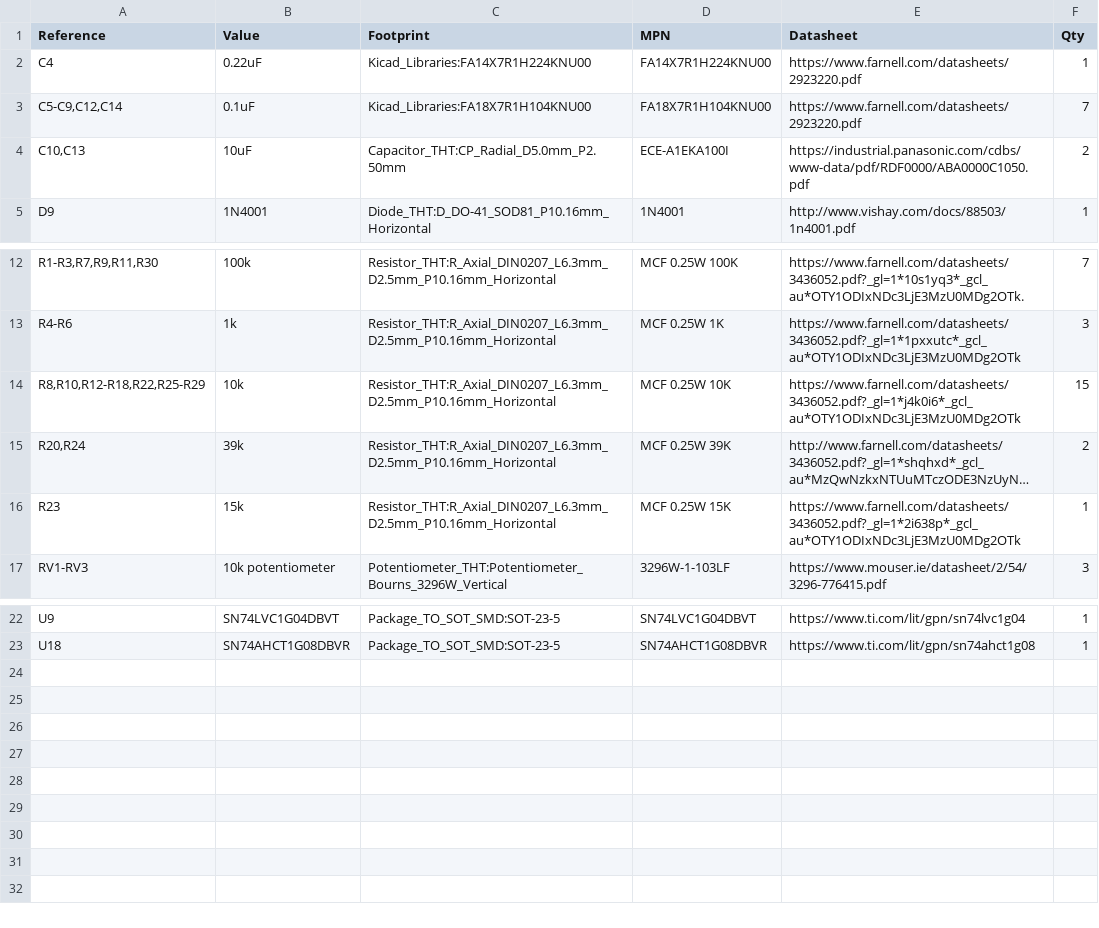
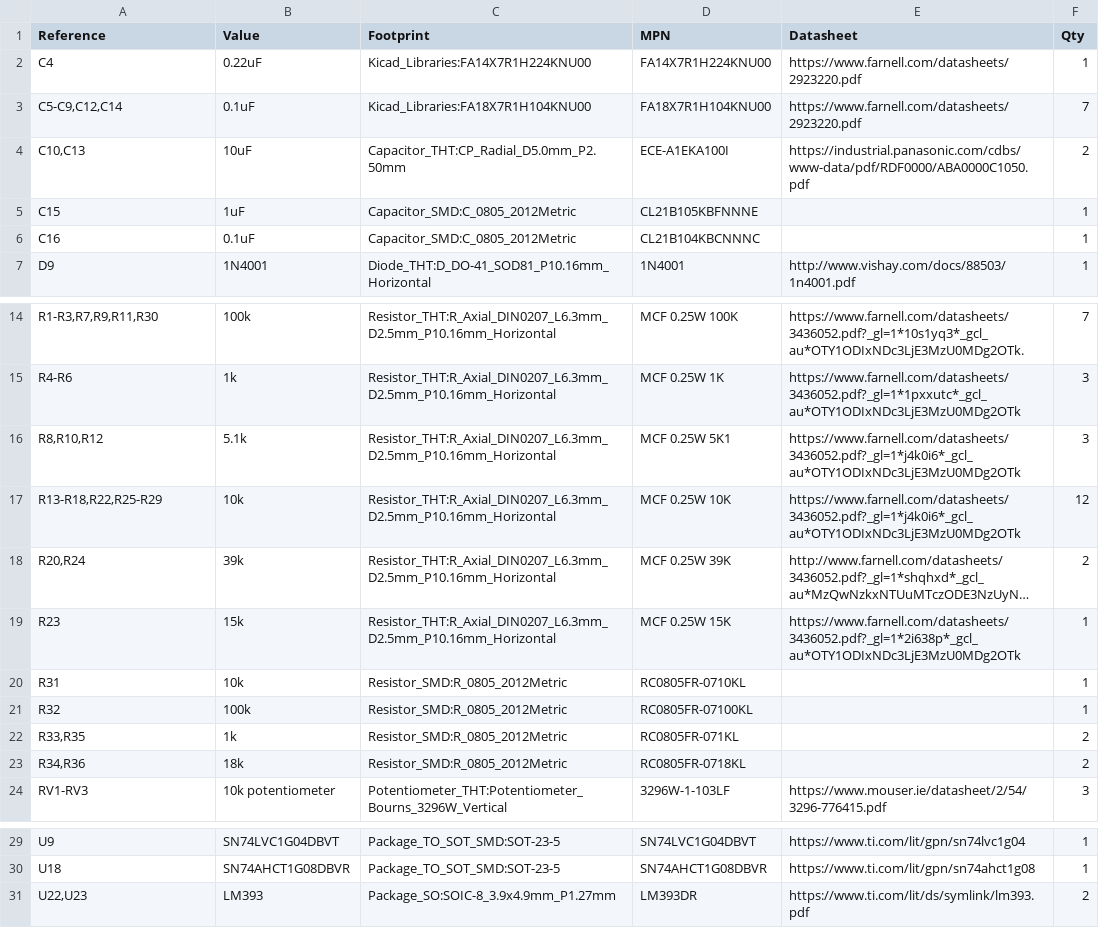
Before and after one commit to UCDFS/Circuits, a CSV file: BSPD_KR/fab/BSPD_BOM.csv, drawn as a sheet; only a part is shown, gaps mark what is left out; long unchanged cells end in …; addresses are those after the commit; the diff names each change by its address in the sheet, - before the commit and + after, or states it on an @@ line.

```diff
--- a/BSPD_KR/fab/BSPD_BOM.csv
+++ b/BSPD_KR/fab/BSPD_BOM.csv
+row 5: C15 | 1uF | Capacitor_SMD:C_0805_2012Metric | CL21B105KBFNNNE |  | 1
+row 6: C16 | 0.1uF | Capacitor_SMD:C_0805_2012Metric | CL21B104KBCNNNC |  | 1
+row 16: R8,R10,R12 | 5.1k | Resistor_THT:R_Axial_DIN0207_L6.3mm_D2.5mm_P10.16mm_Horizontal | MCF 0.25W 5K1 | https://www.farnell.com/datasheets/3436052.pdf?_gl=1*j4k0i6*_gcl_au*OTY1ODIxNDc3LjE3MzU0MDg2OTk | 3
-A17 (Reference): R8,R10,R12-R18,R22,R25-R29
+A17 (Reference): R13-R18,R22,R25-R29
-F17 (Qty): 15
+F17 (Qty): 12
+row 20: R31 | 10k | Resistor_SMD:R_0805_2012Metric | RC0805FR-0710KL |  | 1
+row 21: R32 | 100k | Resistor_SMD:R_0805_2012Metric | RC0805FR-07100KL |  | 1
+row 22: R33,R35 | 1k | Resistor_SMD:R_0805_2012Metric | RC0805FR-071KL |  | 2
+row 23: R34,R36 | 18k | Resistor_SMD:R_0805_2012Metric | RC0805FR-0718KL |  | 2
+row 31: U22,U23 | LM393 | Package_SO:SOIC-8_3.9x4.9mm_P1.27mm | LM393DR | https://www.ti.com/lit/ds/symlink/lm393.pdf | 2
```
Also changed, not shown: BSPD_KR/BSPD BOM.csv, BSPD_KR/BSPD BOM_smd.csv, 20 other files.
